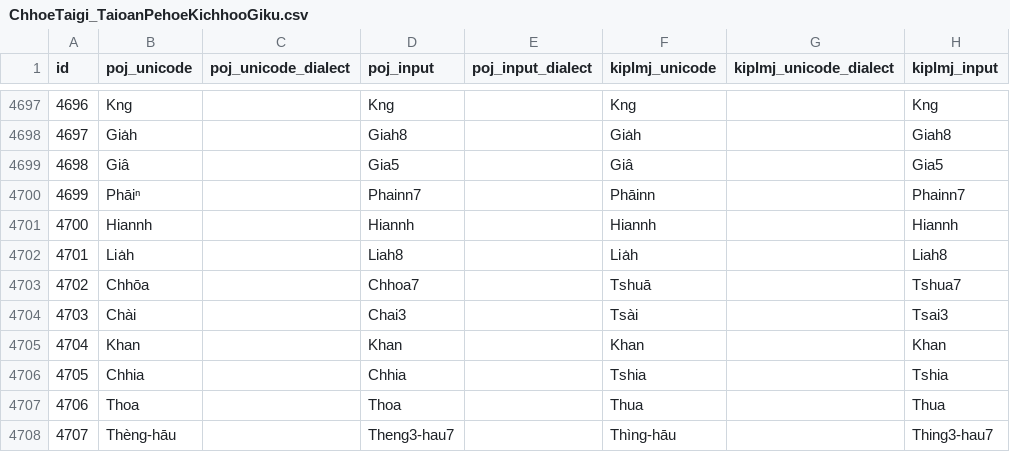
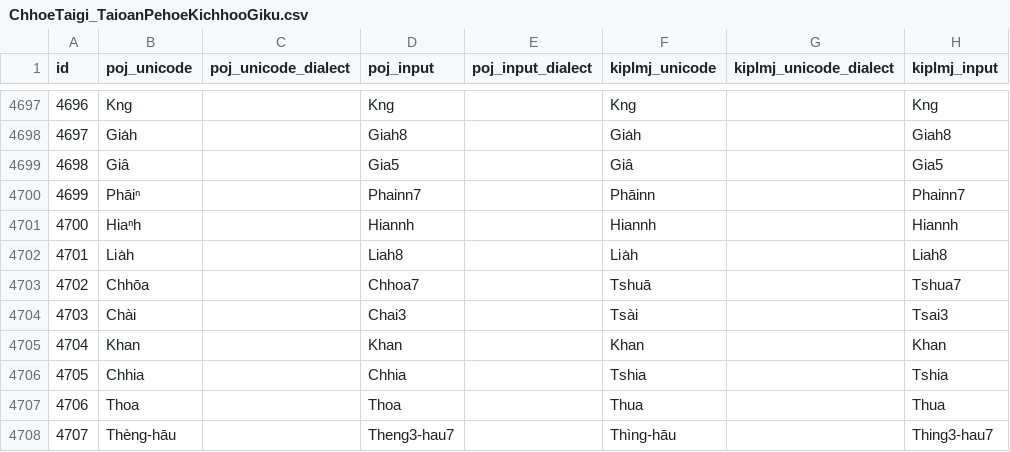
Before and after one commit to ChhoeTaigi/ChhoeTaigiDatabase, a CSV file: ChhoeTaigiDatabase/ChhoeTaigi_TaioanPehoeKichhooGiku.csv, drawn as a sheet; only a part is shown, gaps mark what is left out; the diff names each change by its address in the sheet, - before the commit and + after, or states it on an @@ line.

```diff
--- a/ChhoeTaigiDatabase/ChhoeTaigi_TaioanPehoeKichhooGiku.csv
+++ b/ChhoeTaigiDatabase/ChhoeTaigi_TaioanPehoeKichhooGiku.csv
-B4701 (poj_unicode): Hiannh
+B4701 (poj_unicode): Hiaⁿh
```
Also changed, not shown: ChhoeTaigiDatabase/lomaji_search_table/ChhoeTaigi_TaioanPehoeKichhooGiku.csv, ChhoeTaigiDatabase/lomaji_search_table/ChhoeTaigi_iTaigiHoataiSutian.csv, 2 other files.
